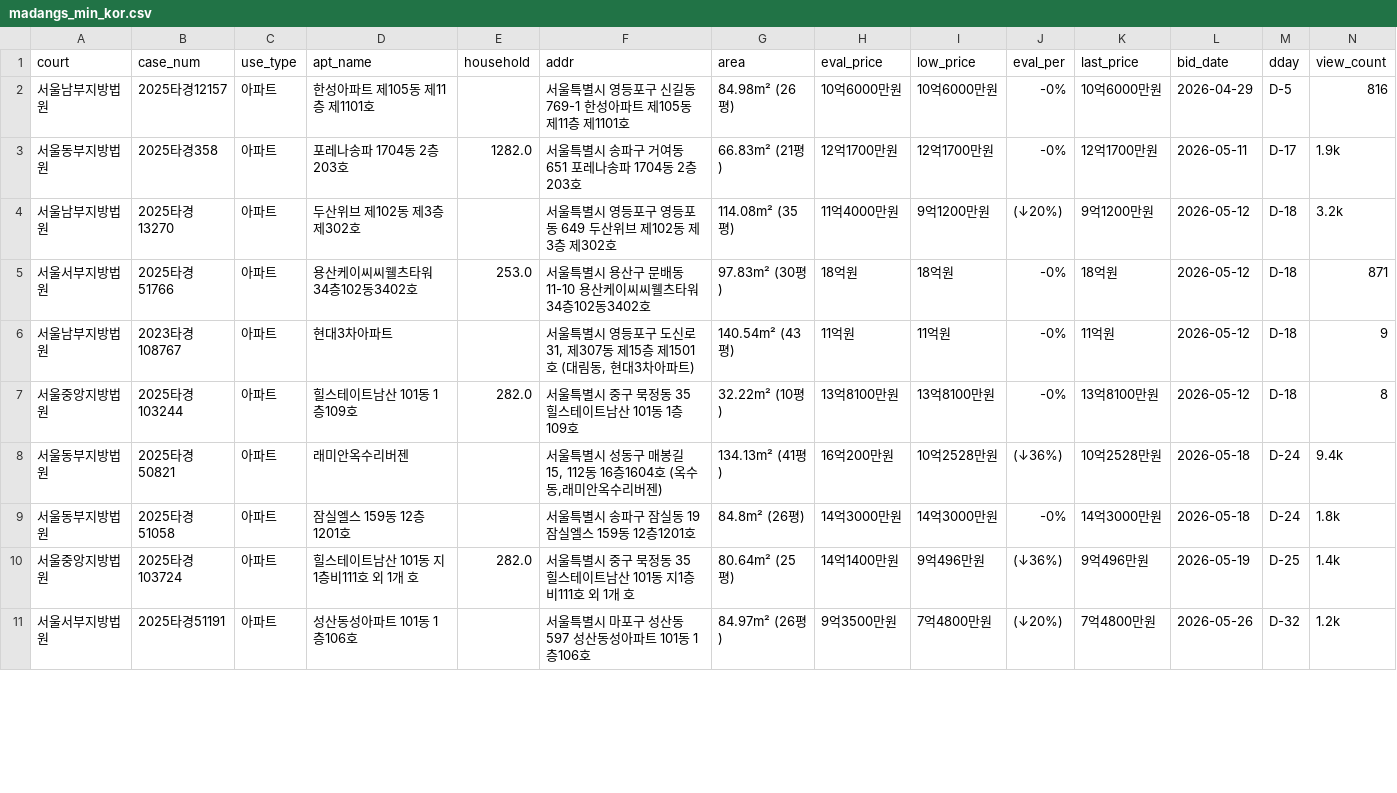
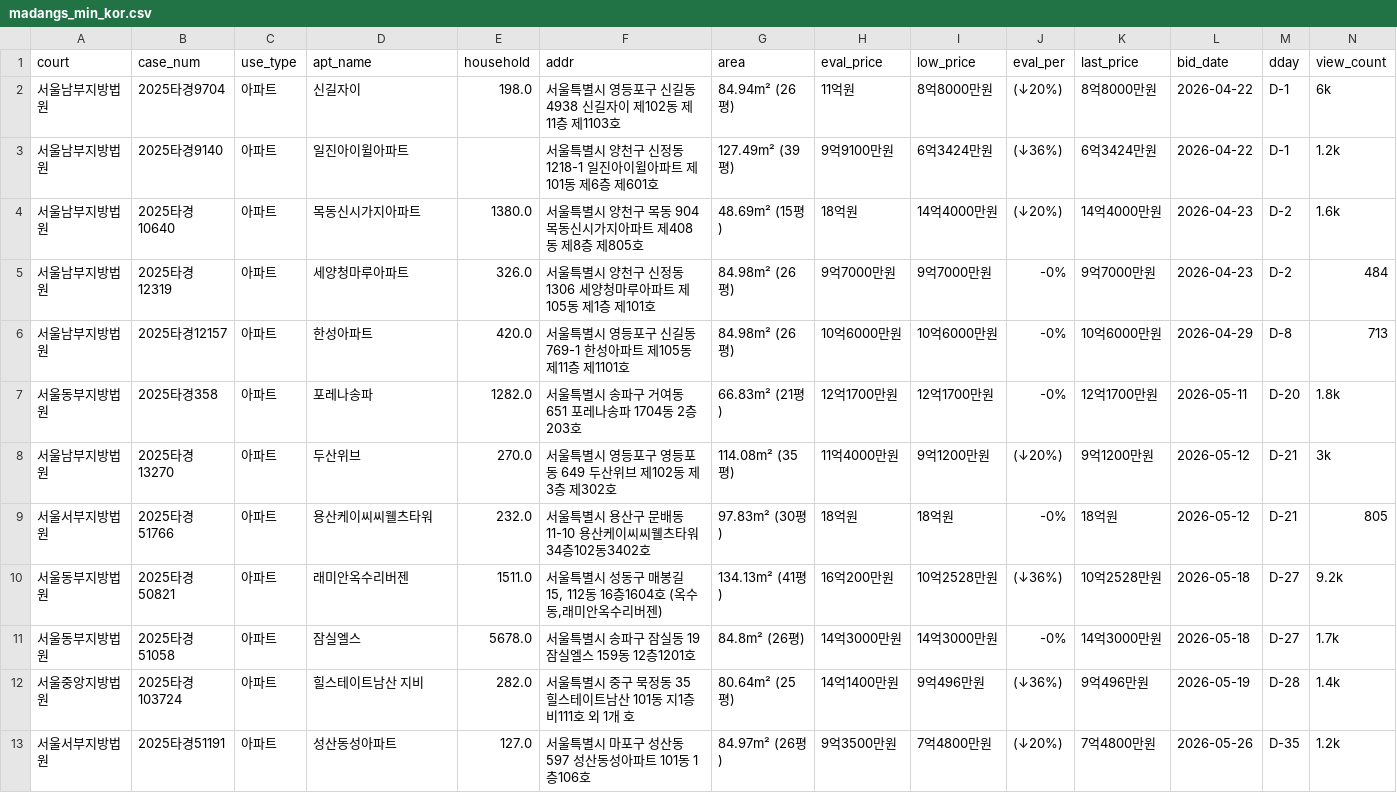
Before and after one commit to pos911/auction_search, a CSV file: madangs_min_kor.csv, drawn as a sheet; only a part is shown; removed rows and columns are numbered as before the commit, all else as after; rows hold the shown columns only; the diff covers the shown part only; the diff names each change by its address in the sheet, - before the commit and + after, or states it on an @@ line.

Commit message:
Improve danzi household matching from Excel

```diff
--- a/madangs_min_kor.csv
+++ b/madangs_min_kor.csv
+row 2: 서울남부지방법원 | 2025타경9704 | 아파트 | 신길자이 | 198.0 | 서울특별시 영등포구 신길동 4938 신길자이 제102동 제11층 제1103호 | 84.94m² (26평) | 11억원 | 8억8000만원 | (↓20%) | 8억8000만원 | 2026-04-22 | D-1 | 6k
+row 3: 서울남부지방법원 | 2025타경9140 | 아파트 | 일진아이윌아파트 |  | 서울특별시 양천구 신정동 1218-1 일진아이윌아파트 제101동 제6층 제601호 | 127.49m² (39평) | 9억9100만원 | 6억3424만원 | (↓36%) | 6억3424만원 | 2026-04-22 | D-1 | 1.2k
+row 4: 서울남부지방법원 | 2025타경10640 | 아파트 | 목동신시가지아파트 | 1380.0 | 서울특별시 양천구 목동 904 목동신시가지아파트 제408동 제8층 제805호 | 48.69m² (15평) | 18억원 | 14억4000만원 | (↓20%) | 14억4000만원 | 2026-04-23 | D-2 | 1.6k
+row 5: 서울남부지방법원 | 2025타경12319 | 아파트 | 세양청마루아파트 | 326.0 | 서울특별시 양천구 신정동 1306 세양청마루아파트 제105동 제1층 제101호 | 84.98m² (26평) | 9억7000만원 | 9억7000만원 | -0% | 9억7000만원 | 2026-04-23 | D-2 | 484
-D6 (apt_name): 한성아파트 제105동 제11층 제1101호
+D6 (apt_name): 한성아파트
-E6 (household): (empty)
+E6 (household): 420.0
-M6 (dday): D-5
+M6 (dday): D-8
-N6 (view_count): 816
+N6 (view_count): 713
-D7 (apt_name): 포레나송파 1704동 2층203호
+D7 (apt_name): 포레나송파
-M7 (dday): D-17
+M7 (dday): D-20
-N7 (view_count): 1.9k
+N7 (view_count): 1.8k
-D8 (apt_name): 두산위브 제102동 제3층 제302호
+D8 (apt_name): 두산위브
-E8 (household): (empty)
+E8 (household): 270.0
-M8:M9 (dday): D-18
+M8:M9 (dday): D-21
-N8 (view_count): 3.2k
+N8 (view_count): 3k
-D9 (apt_name): 용산케이씨씨웰츠타워 34층102동3402호
+D9 (apt_name): 용산케이씨씨웰츠타워
-E9 (household): 253.0
+E9 (household): 232.0
-N9 (view_count): 871
+N9 (view_count): 805
-row 6: 서울남부지방법원 | 2023타경108767 | 아파트 | 현대3차아파트 |  | 서울특별시 영등포구 도신로 31, 제307동 제15층 제1501호 (대림동, 현대3차아파트) | 140.54m² (43평) | 11억원 | 11억원 | -0% | 11억원 | 2026-05-12 | D-18 | 9
-row 7: 서울중앙지방법원 | 2025타경103244 | 아파트 | 힐스테이트남산 101동 1층109호 | 282.0 | 서울특별시 중구 묵정동 35 힐스테이트남산 101동 1층109호 | 32.22m² (10평) | 13억8100만원 | 13억8100만원 | -0% | 13억8100만원 | 2026-05-12 | D-18 | 8
-E10 (household): (empty)
+E10 (household): 1511.0
-M10:M11 (dday): D-24
+M10:M11 (dday): D-27
-N10 (view_count): 9.4k
+N10 (view_count): 9.2k
-D11 (apt_name): 잠실엘스 159동 12층1201호
+D11 (apt_name): 잠실엘스
-E11 (household): (empty)
+E11 (household): 5678.0
-N11 (view_count): 1.8k
+N11 (view_count): 1.7k
-D12 (apt_name): 힐스테이트남산 101동 지1층비111호 외 1개 호
+D12 (apt_name): 힐스테이트남산 지비
-M12 (dday): D-25
+M12 (dday): D-28
-D13 (apt_name): 성산동성아파트 101동 1층106호
+D13 (apt_name): 성산동성아파트
-E13 (household): (empty)
+E13 (household): 127.0
-M13 (dday): D-32
+M13 (dday): D-35
```
Also changed, not shown: 13 edited cells elsewhere in this file, 2 other files.
